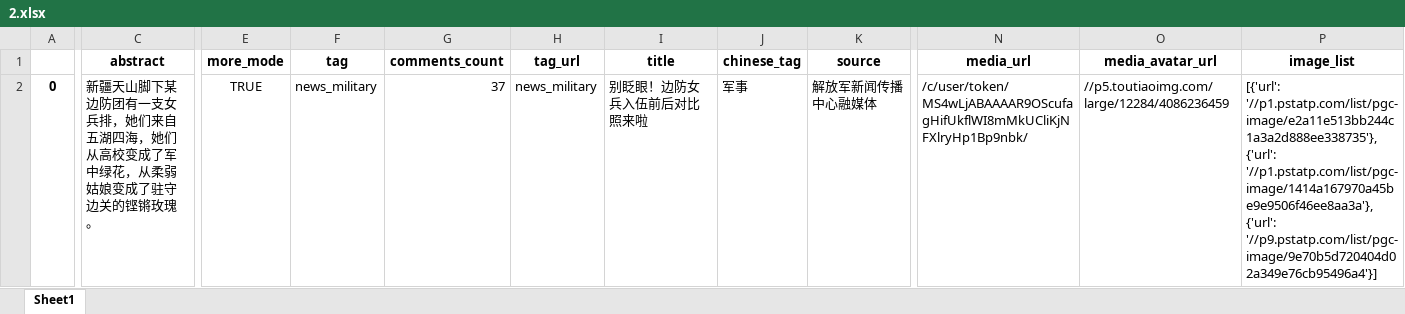
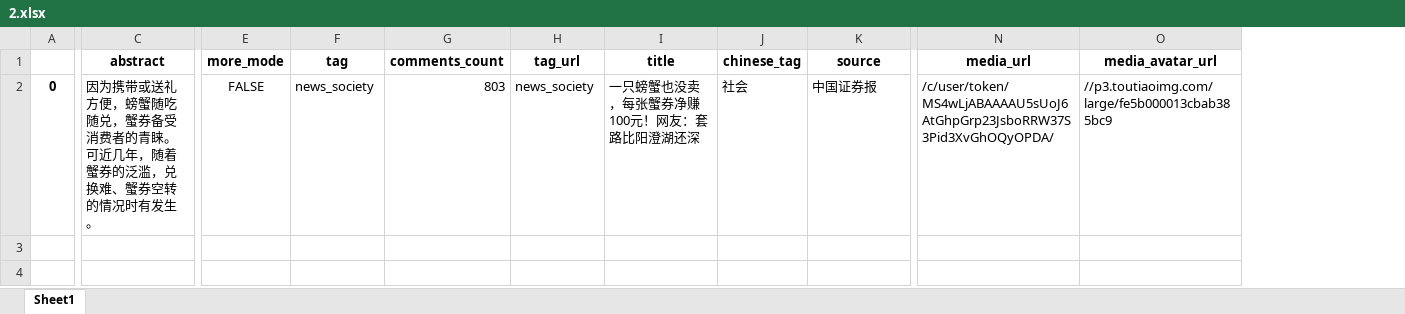
Before and after one commit to skducn/project, an Excel workbook: 2.xlsx, sheet Sheet1, drawn as a sheet; only a part is shown, gaps mark what is left out; values as stored, in another font and other column widths than the file's, no borders; the diff covers the shown part only; the diff names each change by its address in the sheet, - before the commit and + after, or states it on an @@ line.

```diff
--- a/2.xlsx (sheet Sheet1)
+++ b/2.xlsx (sheet Sheet1)
-column P (image_list), row 2: [{'url': '//p1.pstatp.com/list/pgc-image/e2a11e513bb244c1a3a2d888ee338735'}, {'url': '//p1.pstatp.com/list/pgc-image/1414a167970a45be9e9506f46ee8aa3a'}, {'url': '//p9.pstatp.com/list/pgc-image/9e70b5d720404d02a349e76cb95496a4'}]
-C2 (abstract): 新疆天山脚下某边防团有一支女兵排，她们来自五湖四海，她们从高校变成了军中绿花，从柔弱姑娘变成了驻守边关的铿锵玫瑰。
+C2 (abstract): 因为携带或送礼方便，螃蟹随吃随兑，蟹券备受消费者的青睐。可近几年，随着蟹券的泛滥，兑换难、蟹券空转的情况时有发生。
-E2 (more_mode): TRUE
+E2 (more_mode): FALSE
-F2 (tag): news_military
+F2 (tag): news_society
-G2 (comments_count): 37
+G2 (comments_count): 803
-H2 (tag_url): news_military
+H2 (tag_url): news_society
-I2 (title): 别眨眼！边防女兵入伍前后对比照来啦
+I2 (title): 一只螃蟹也没卖，每张蟹券净赚100元！网友：套路比阳澄湖还深
-J2 (chinese_tag): 军事
+J2 (chinese_tag): 社会
-K2 (source): 解放军新闻传播中心融媒体
+K2 (source): 中国证券报
-N2 (media_url): /c/user/token/MS4wLjABAAAAR9OScufagHifUkflWI8mMkUCliKjNFXlryHp1Bp9nbk/
+N2 (media_url): /c/user/token/MS4wLjABAAAAU5sUoJ6AtGhpGrp23JsboRRW37S3Pid3XvGhOQyOPDA/
-O2 (media_avatar_url): //p5.toutiaoimg.com/large/12284/4086236459
+O2 (media_avatar_url): //p3.toutiaoimg.com/large/fe5b000013cbab385bc9
```
Also changed, not shown: 6 edited cells elsewhere in this sheet, 3 other files.
